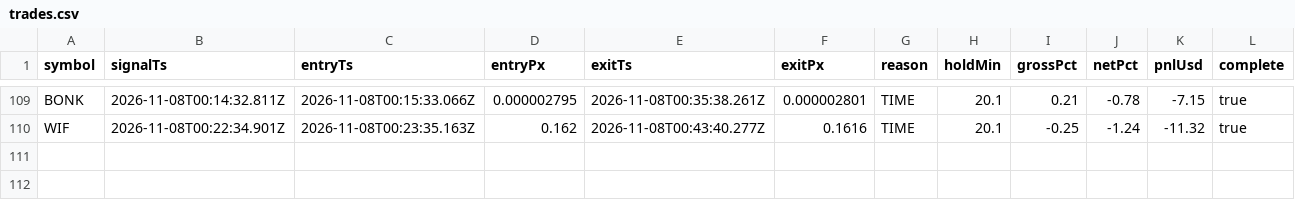
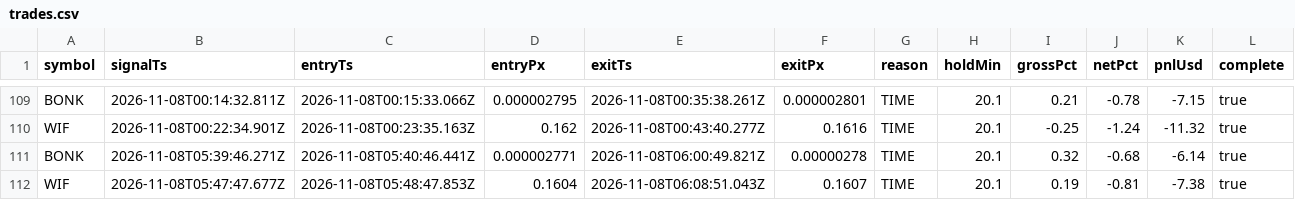
Before and after one commit to jyofst/jyofst.github.io, a CSV file: sim/trades.csv, drawn as a sheet; only a part is shown, gaps mark what is left out.

```diff
--- a/sim/trades.csv
+++ b/sim/trades.csv
@@ -110 +110,3 @@ BONK,2026-11-08T00:14:32.811Z,2026-11-08T00:15:33.066Z,0.000002795,2026-11-08T00
 WIF,2026-11-08T00:22:34.901Z,2026-11-08T00:23:35.163Z,0.162,2026-11-08T00:43:40.277Z,0.1616,TIME,20.1,-0.25,-1.24,-11.32,true
+BONK,2026-11-08T05:39:46.271Z,2026-11-08T05:40:46.441Z,0.000002771,2026-11-08T06:00:49.821Z,0.00000278,TIME,20.1,0.32,-0.68,-6.14,true
+WIF,2026-11-08T05:47:47.677Z,2026-11-08T05:48:47.853Z,0.1604,2026-11-08T06:08:51.043Z,0.1607,TIME,20.1,0.19,-0.81,-7.38,true
```
Also changed, not shown: 4 other files.
